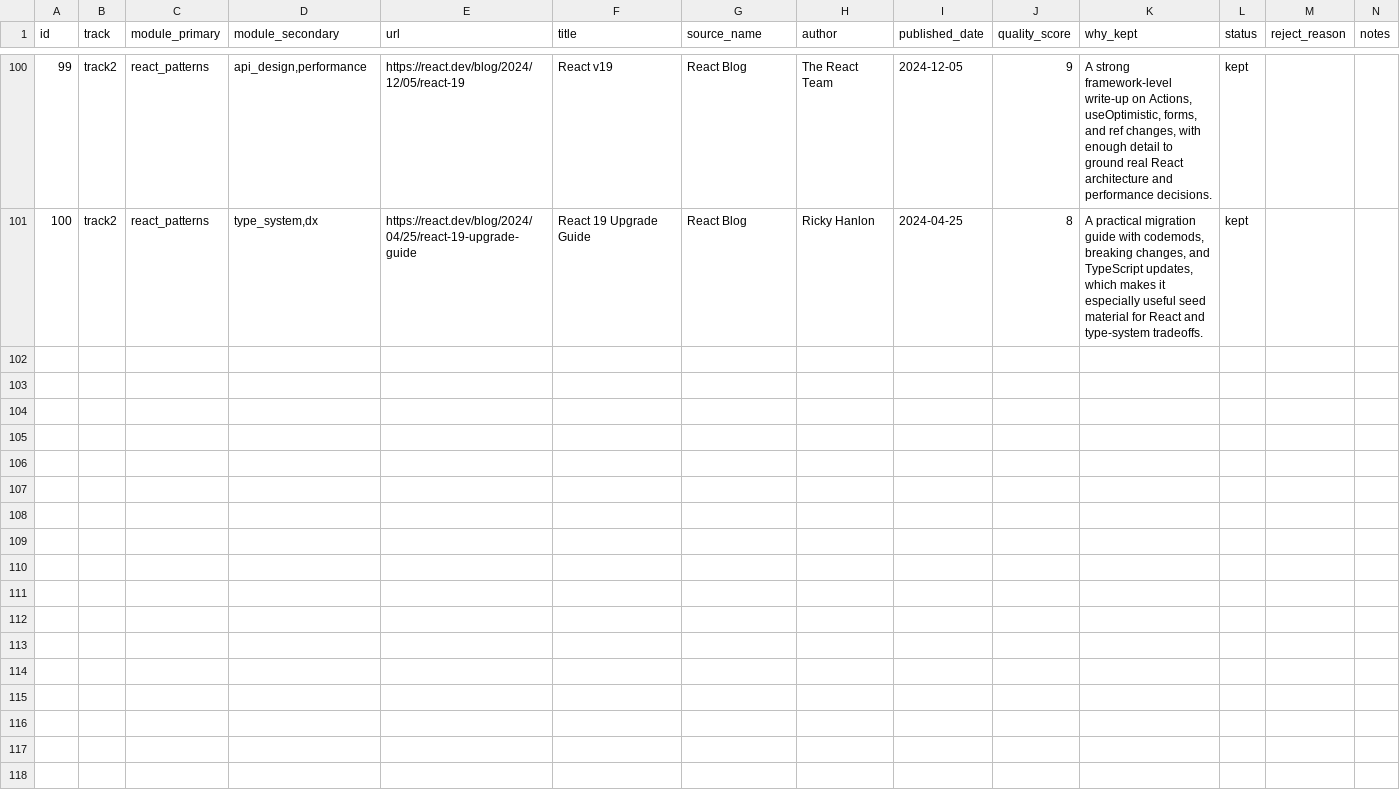
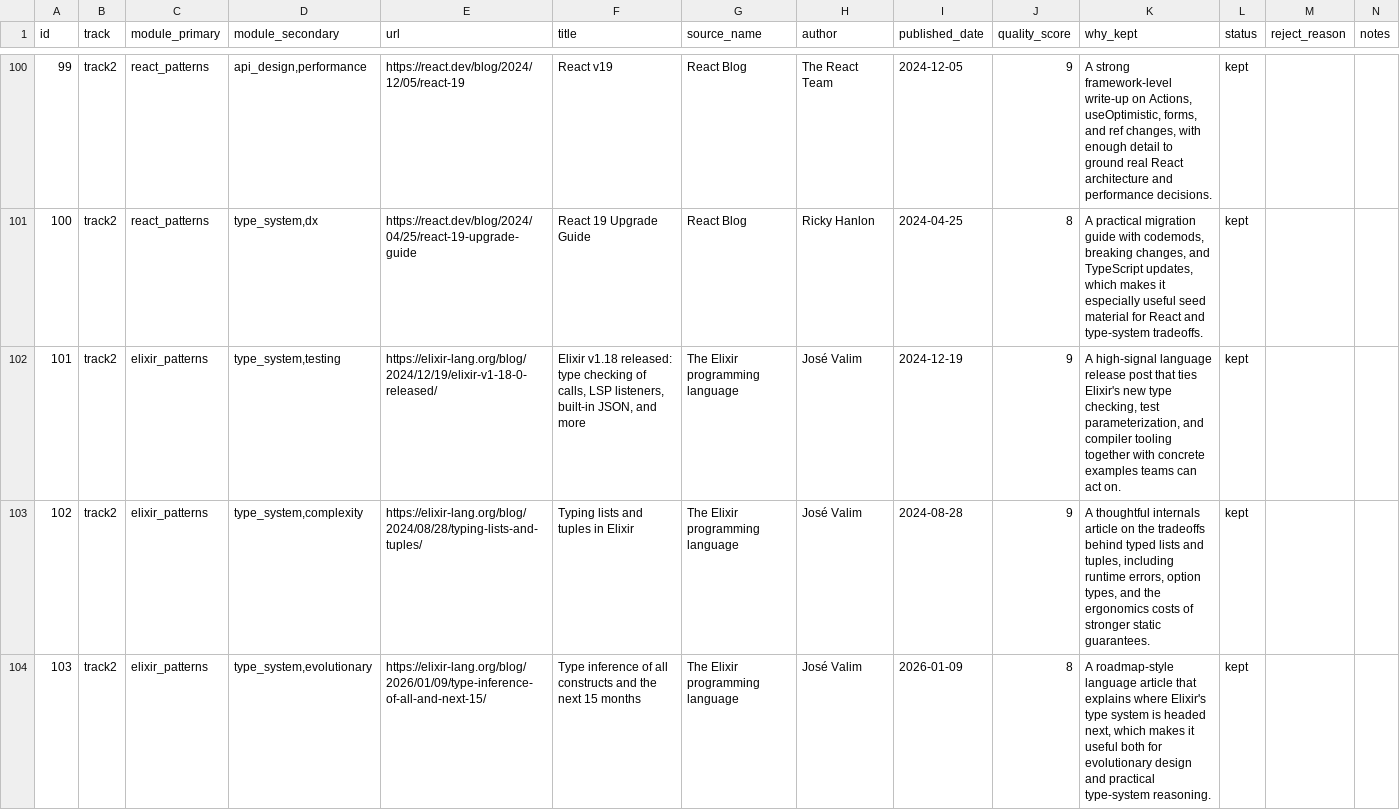
Before and after one commit to vialabs-net/social-engagement, a CSV file: seed-articles-frozen.csv, drawn as a sheet; only a part is shown, gaps mark what is left out; the diff covers the shown part only; the diff names each change by its address in the sheet, - before the commit and + after, or states it on an @@ line.

Commit message:
feat: expand seed corpus with elixir and python batch

```diff
--- a/seed-articles-frozen.csv
+++ b/seed-articles-frozen.csv
+row 102: 101 | track2 | elixir_patterns | type_system,testing | https://elixir-lang.org/blog/2024/12/19/elixir-v1-18-0-released/ | Elixir v1.18 released: type checking of calls, LSP listeners, built-in JSON, and more | The Elixir programming language | José Valim | 2024-12-19 | 9 | A high-signal language release post that ties Elixir's new type checking, test parameterization, and compiler tooling together with concrete examples teams can act on. | kept
+row 103: 102 | track2 | elixir_patterns | type_system,complexity | https://elixir-lang.org/blog/2024/08/28/typing-lists-and-tuples/ | Typing lists and tuples in Elixir | The Elixir programming language | José Valim | 2024-08-28 | 9 | A thoughtful internals article on the tradeoffs behind typed lists and tuples, including runtime errors, option types, and the ergonomics costs of stronger static guarantees. | kept
+row 104: 103 | track2 | elixir_patterns | type_system,evolutionary | https://elixir-lang.org/blog/2026/01/09/type-inference-of-all-and-next-15/ | Type inference of all constructs and the next 15 months | The Elixir programming language | José Valim | 2026-01-09 | 8 | A roadmap-style language article that explains where Elixir's type system is headed next, which makes it useful both for evolutionary design and practical type-system reasoning. | kept
```
Also changed, not shown: 3 added rows elsewhere in this file, 1 other file.
